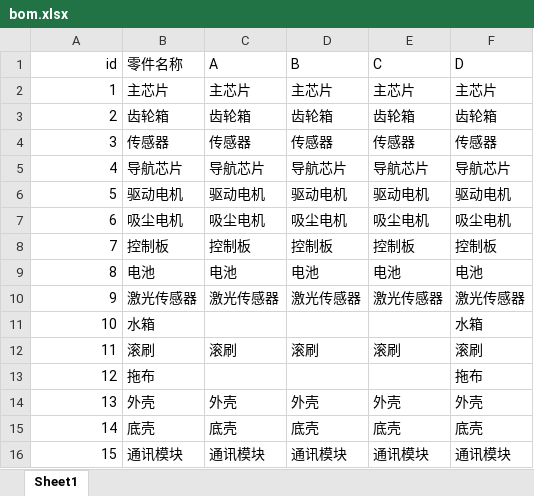
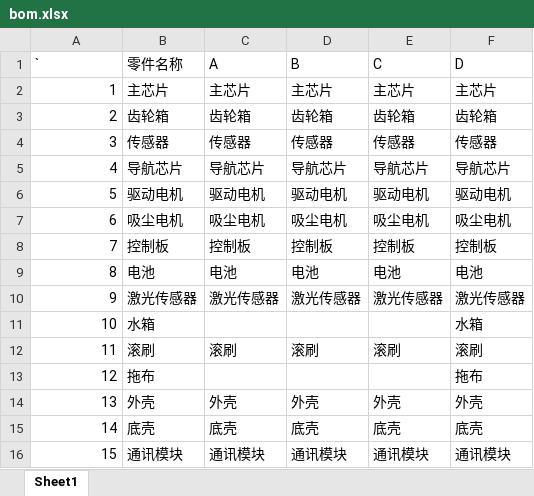
Before and after one commit to stvgz/mfg-operation-simulation, an Excel workbook: base/bom.xlsx, sheet Sheet1, drawn as a sheet; values as stored, in another font and other column widths than the file's, no borders; the diff names each change by its address in the sheet, - before the commit and + after, or states it on an @@ line.

```diff
--- a/base/bom.xlsx (sheet Sheet1)
+++ b/base/bom.xlsx (sheet Sheet1)
-A1: id
+A1: `
-A1 alignment: right
+A1 alignment: left
```
Also changed, not shown: 15 other files.
